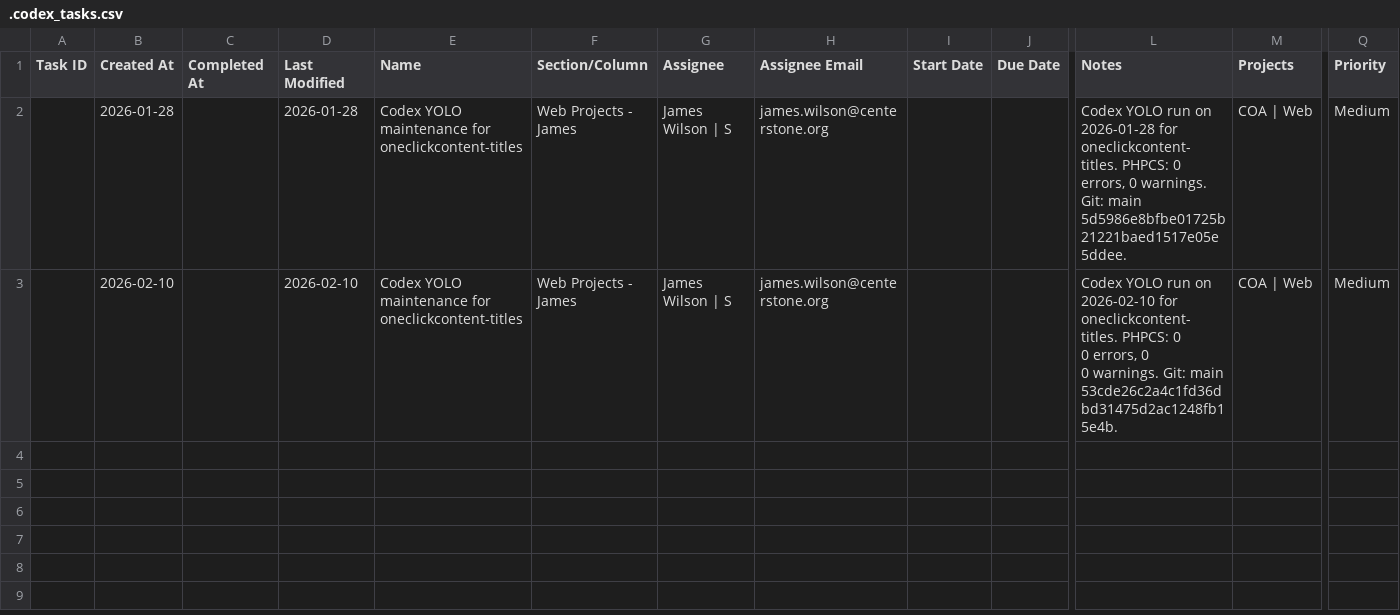
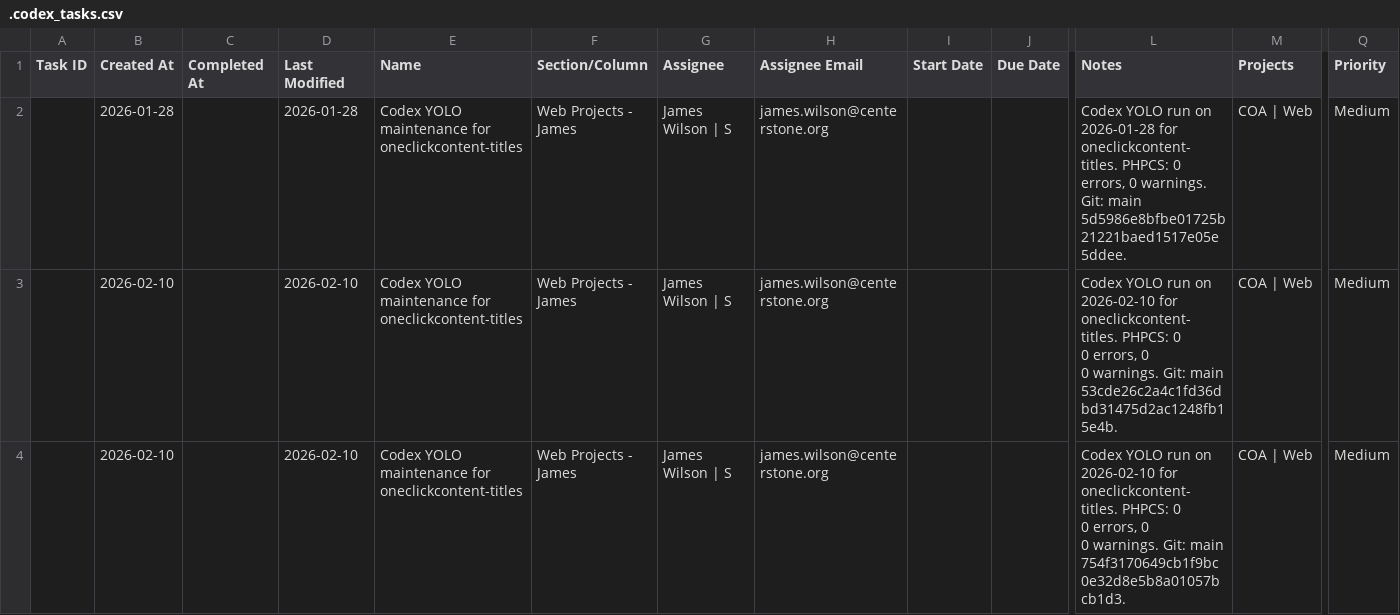
Before and after one commit to jwilson529/oneclickcontent-titles, a CSV file: .codex_tasks.csv, drawn as a sheet; only a part is shown, gaps mark what is left out; rows hold the shown columns only; ↵ is a line break in a cell; the diff names each change by its address in the sheet, - before the commit and + after, or states it on an @@ line.

```diff
--- a/.codex_tasks.csv
+++ b/.codex_tasks.csv
+row 4:  | 2026-02-10 |  | 2026-02-10 | Codex YOLO maintenance for oneclickcontent-titles | Web Projects - James | James Wilson | S | james.wilson@centerstone.org |  |  | Codex YOLO run on 2026-02-10 for oneclickcontent-titles. PHPCS: 0 ↵ 0 errors, 0 ↵ 0 warnings. Git: main 754f3170649cb1f9bc0e32d8e5b8a01057bcb1d3. | COA | Web | Medium
```
Also changed, not shown: 9 other files.
